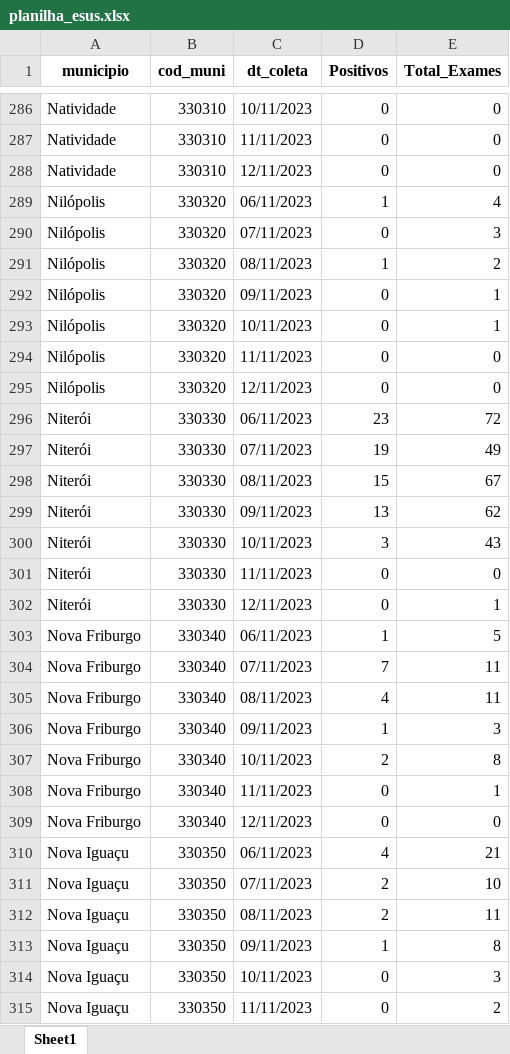
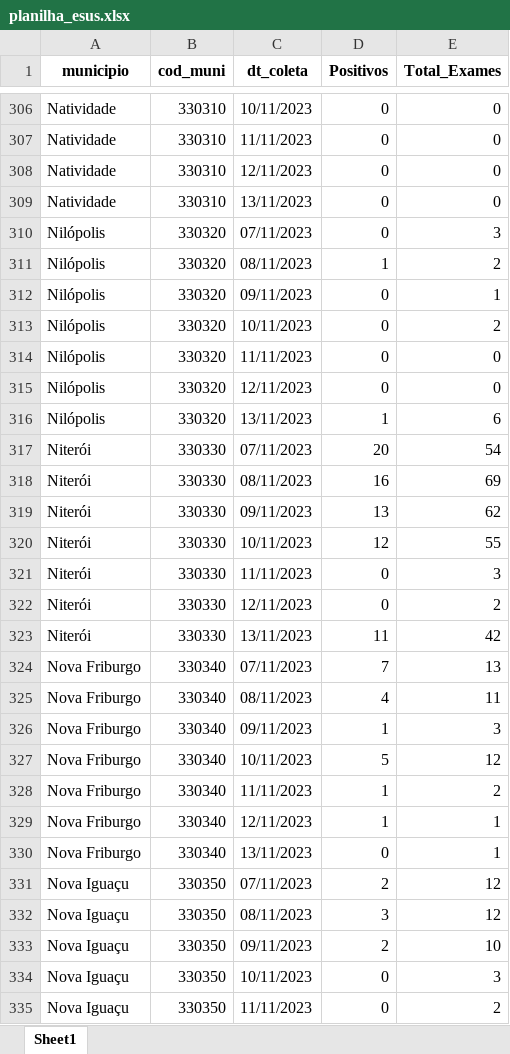
Before and after one commit to eduardompeixoto/Taxa-de-Positividade-AG-E-SUS, an Excel workbook: inst/planilha_esus.xlsx, sheet Sheet1, drawn as a sheet; only a part is shown, gaps mark what is left out; values as stored, in another font and other column widths than the file's, no borders; removed rows and columns are numbered as before the commit, all else as after; the diff covers the shown part only; the diff names each change by its address in the sheet, - before the commit and + after, or states it on an @@ line.

Commit message:
2023-11-14 13:23:00.1445

```diff
--- a/inst/planilha_esus.xlsx (sheet Sheet1)
+++ b/inst/planilha_esus.xlsx (sheet Sheet1)
-row 289: Nilópolis | 330320 | 06/11/2023 | 1 | 4
+row 309: Natividade | 330310 | 13/11/2023 | 0 | 0
-E313 (Total_Exames): 1
+E313 (Total_Exames): 2
-row 296: Niterói | 330330 | 06/11/2023 | 23 | 72
+row 316: Nilópolis | 330320 | 13/11/2023 | 1 | 6
-D317 (Positivos): 19
+D317 (Positivos): 20
-E317 (Total_Exames): 49
+E317 (Total_Exames): 54
-D318 (Positivos): 15
+D318 (Positivos): 16
-E318 (Total_Exames): 67
+E318 (Total_Exames): 69
-D320 (Positivos): 3
+D320 (Positivos): 12
-E320 (Total_Exames): 43
+E320 (Total_Exames): 55
-E321 (Total_Exames): 0
+E321 (Total_Exames): 3
-E322 (Total_Exames): 1
+E322 (Total_Exames): 2
-row 303: Nova Friburgo | 330340 | 06/11/2023 | 1 | 5
+row 323: Niterói | 330330 | 13/11/2023 | 11 | 42
-E324 (Total_Exames): 11
+E324 (Total_Exames): 13
-D327 (Positivos): 2
+D327 (Positivos): 5
-E327 (Total_Exames): 8
+E327 (Total_Exames): 12
+row 328: Nova Friburgo | 330340 | 11/11/2023 | 1 | 2
-C329 (dt_coleta): 11/11/2023
+C329 (dt_coleta): 12/11/2023
-D329 (Positivos): 0
+D329 (Positivos): 1
-C330 (dt_coleta): 12/11/2023
+C330 (dt_coleta): 13/11/2023
-E330 (Total_Exames): 0
+E330 (Total_Exames): 1
-row 310: Nova Iguaçu | 330350 | 06/11/2023 | 4 | 21
-E331 (Total_Exames): 10
+E331 (Total_Exames): 12
-D332 (Positivos): 2
+D332 (Positivos): 3
-E332 (Total_Exames): 11
+E332 (Total_Exames): 12
-D333 (Positivos): 1
+D333 (Positivos): 2
-E333 (Total_Exames): 8
+E333 (Total_Exames): 10
```
Also changed, not shown: 100 added rows, 72 removed rows and 148 edited cells elsewhere in this sheet.
